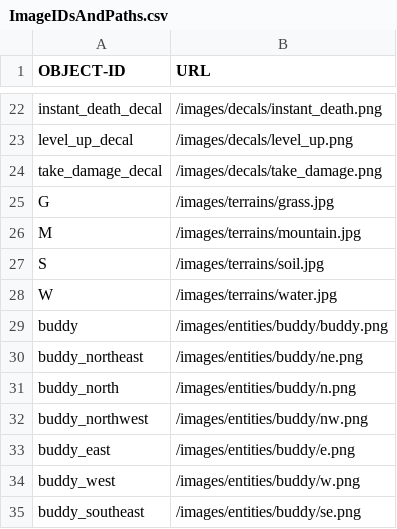
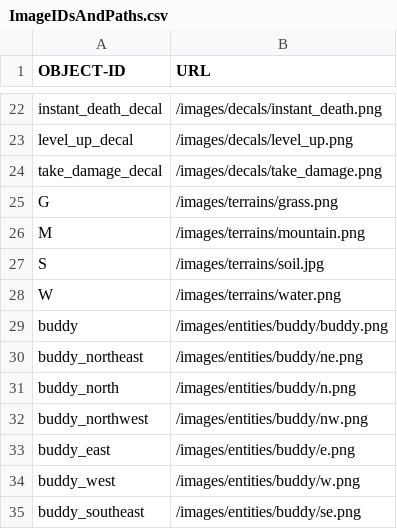
Before and after one commit to OopsIDidItAgain/RPG_Iter2, a CSV file: app/src/main/resources/assets/ImageIDsAndPaths.csv, drawn as a sheet; only a part is shown, gaps mark what is left out.

```diff
--- a/app/src/main/resources/assets/ImageIDsAndPaths.csv
+++ b/app/src/main/resources/assets/ImageIDsAndPaths.csv
@@ -24,6 +24,6 @@ level_up_decal,/images/decals/level_up.png
 take_damage_decal,/images/decals/take_damage.png
-G,/images/terrains/grass.jpg
-M,/images/terrains/mountain.jpg
+G,/images/terrains/grass.png
+M,/images/terrains/mountain.png
 S,/images/terrains/soil.jpg
-W,/images/terrains/water.jpg
+W,/images/terrains/water.png
 buddy,/images/entities/buddy/buddy.png
```
Also changed, not shown: 10 other files.
